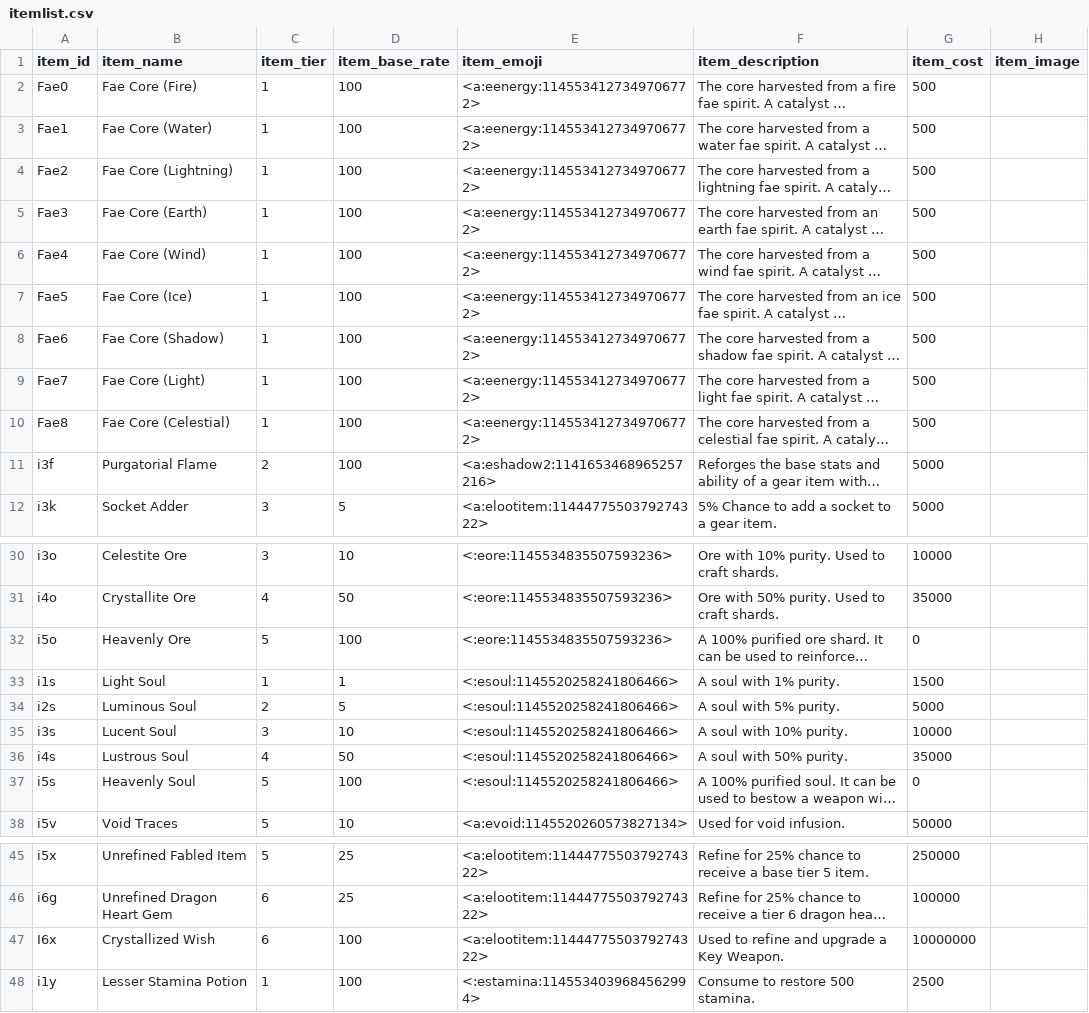
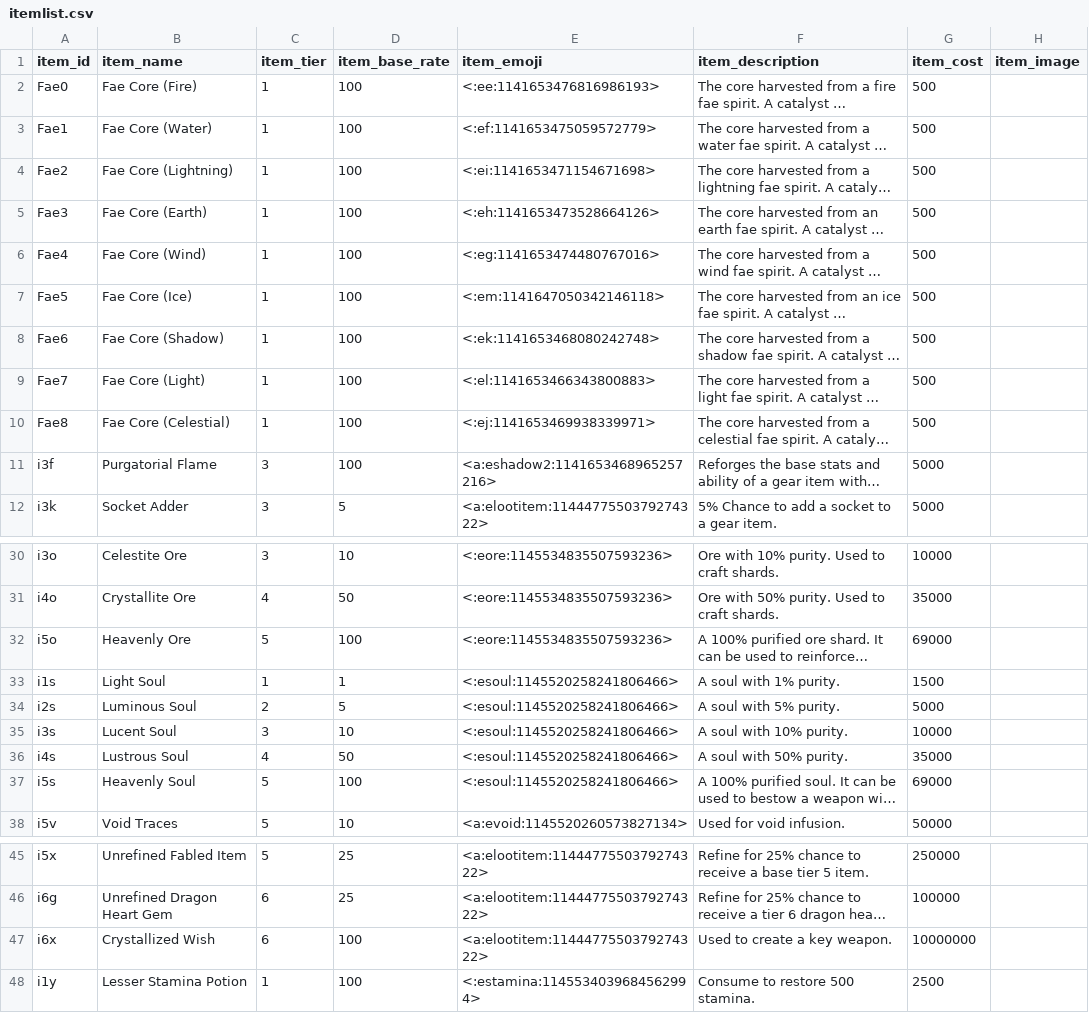
Before and after one commit to ArchaelMistysyn/PandoraBot, a CSV file: itemlist.csv, drawn as a sheet; only a part is shown, gaps mark what is left out; long unchanged cells end in …; the diff covers the shown part only; the diff names each change by its address in the sheet, - before the commit and + after, or states it on an @@ line.

```diff
--- a/itemlist.csv
+++ b/itemlist.csv
-E2 (item_emoji): <a:eenergy:1145534127349706772>
+E2 (item_emoji): <:ee:1141653476816986193>
-E3 (item_emoji): <a:eenergy:1145534127349706772>
+E3 (item_emoji): <:ef:1141653475059572779>
-E4 (item_emoji): <a:eenergy:1145534127349706772>
+E4 (item_emoji): <:ei:1141653471154671698>
-E5 (item_emoji): <a:eenergy:1145534127349706772>
+E5 (item_emoji): <:eh:1141653473528664126>
-E6 (item_emoji): <a:eenergy:1145534127349706772>
+E6 (item_emoji): <:eg:1141653474480767016>
-E7 (item_emoji): <a:eenergy:1145534127349706772>
+E7 (item_emoji): <:em:1141647050342146118>
-E8 (item_emoji): <a:eenergy:1145534127349706772>
+E8 (item_emoji): <:ek:1141653468080242748>
-E9 (item_emoji): <a:eenergy:1145534127349706772>
+E9 (item_emoji): <:el:1141653466343800883>
-E10 (item_emoji): <a:eenergy:1145534127349706772>
+E10 (item_emoji): <:ej:1141653469938339971>
-C11 (item_tier): 2
+C11 (item_tier): 3
-G32 (item_cost): 0
+G32 (item_cost): 69000
-G37 (item_cost): 0
+G37 (item_cost): 69000
-A47 (item_id): I6x
+A47 (item_id): i6x
-F47 (item_description): Used to refine and upgrade a Key Weapon.
+F47 (item_description): Used to create a key weapon.
```
Also changed, not shown: 1 added row and 30 edited cells elsewhere in this file, questlist.csv, 14 other files.
